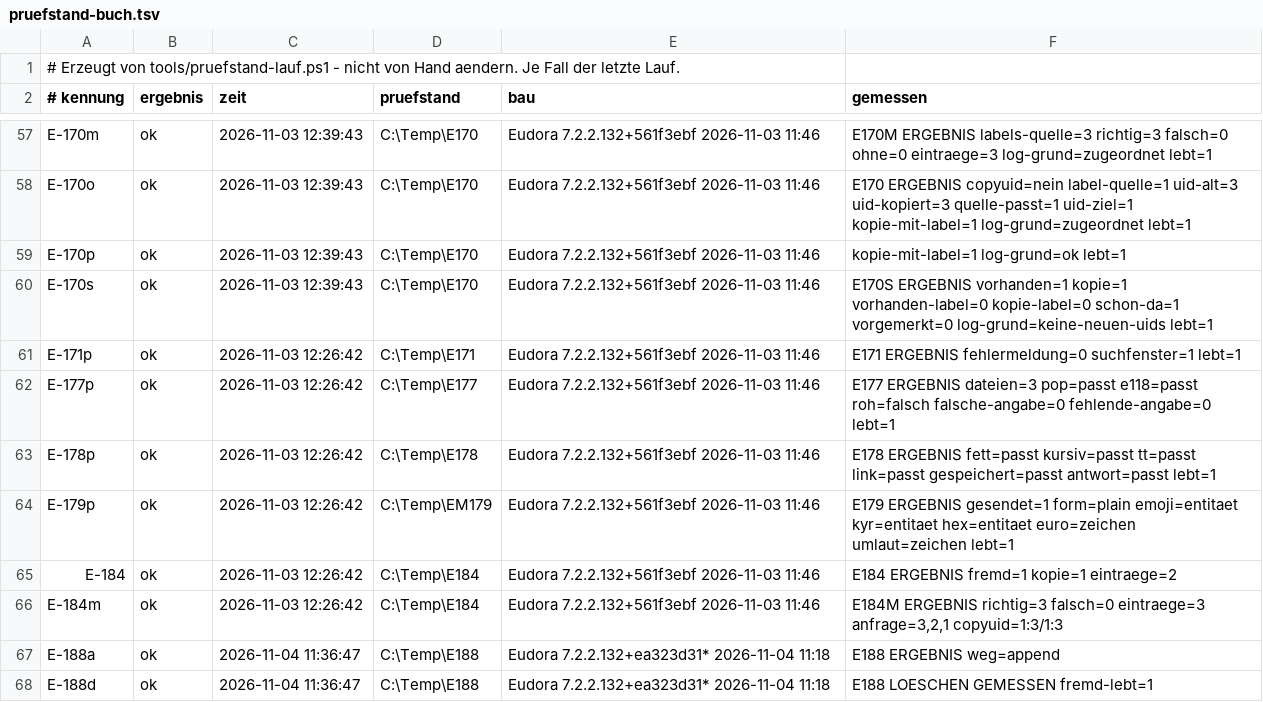
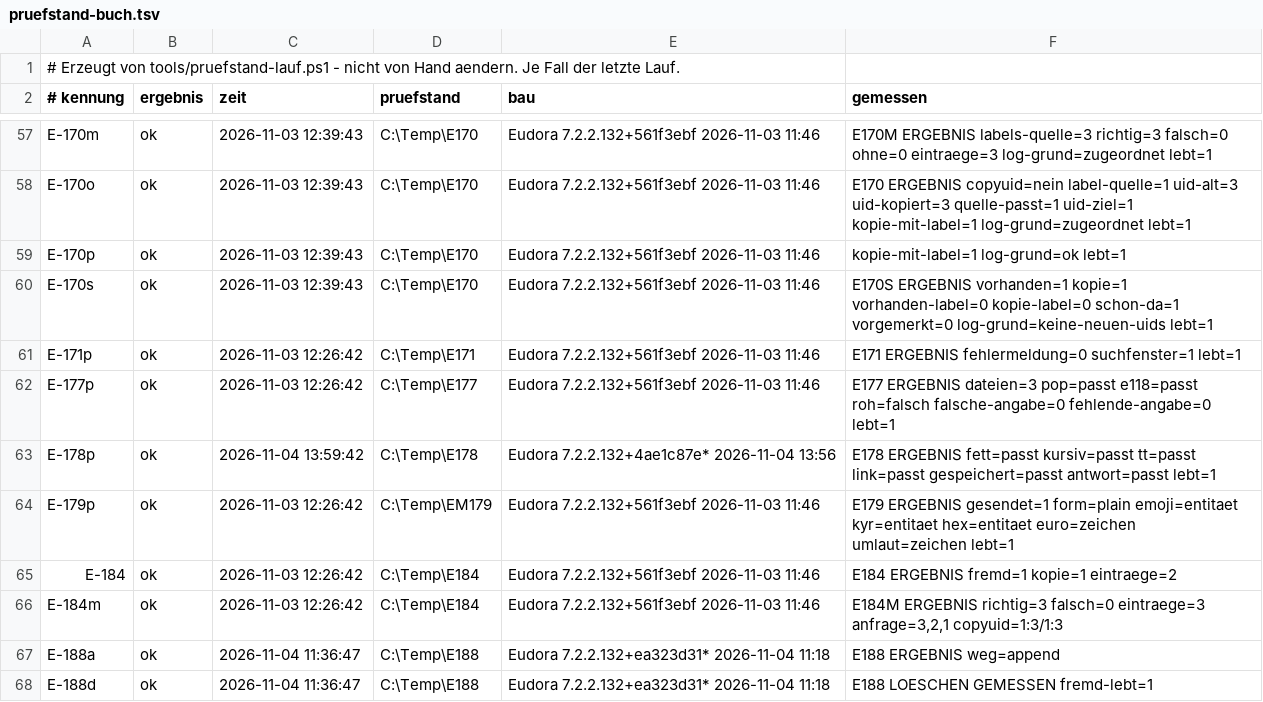
Before and after one commit to HansWurst81675/Eudora7.2, a TSV file: Intern/pruefstand-buch.tsv, drawn as a sheet; only a part is shown, gaps mark what is left out.

```diff
--- a/Intern/pruefstand-buch.tsv
+++ b/Intern/pruefstand-buch.tsv
@@ -62,3 +62,3 @@ E-171p	ok	2026-11-03 12:26:42	C:\Temp\E171	Eudora 7.2.2.132+561f3ebf 2026-11-03
 E-177p	ok	2026-11-03 12:26:42	C:\Temp\E177	Eudora 7.2.2.132+561f3ebf 2026-11-03 11:46	E177 ERGEBNIS dateien=3 pop=passt e118=passt roh=falsch falsche-angabe=0 fehlende-angabe=0 lebt=1
-E-178p	ok	2026-11-03 12:26:42	C:\Temp\E178	Eudora 7.2.2.132+561f3ebf 2026-11-03 11:46	E178 ERGEBNIS fett=passt kursiv=passt tt=passt link=passt gespeichert=passt antwort=passt lebt=1
+E-178p	ok	2026-11-04 13:59:42	C:\Temp\E178	Eudora 7.2.2.132+4ae1c87e* 2026-11-04 13:56	E178 ERGEBNIS fett=passt kursiv=passt tt=passt link=passt gespeichert=passt antwort=passt lebt=1
 E-179p	ok	2026-11-03 12:26:42	C:\Temp\EM179	Eudora 7.2.2.132+561f3ebf 2026-11-03 11:46	E179 ERGEBNIS gesendet=1 form=plain emoji=entitaet kyr=entitaet hex=entitaet euro=zeichen umlaut=zeichen lebt=1
```
Also changed, not shown: 5 other files.
